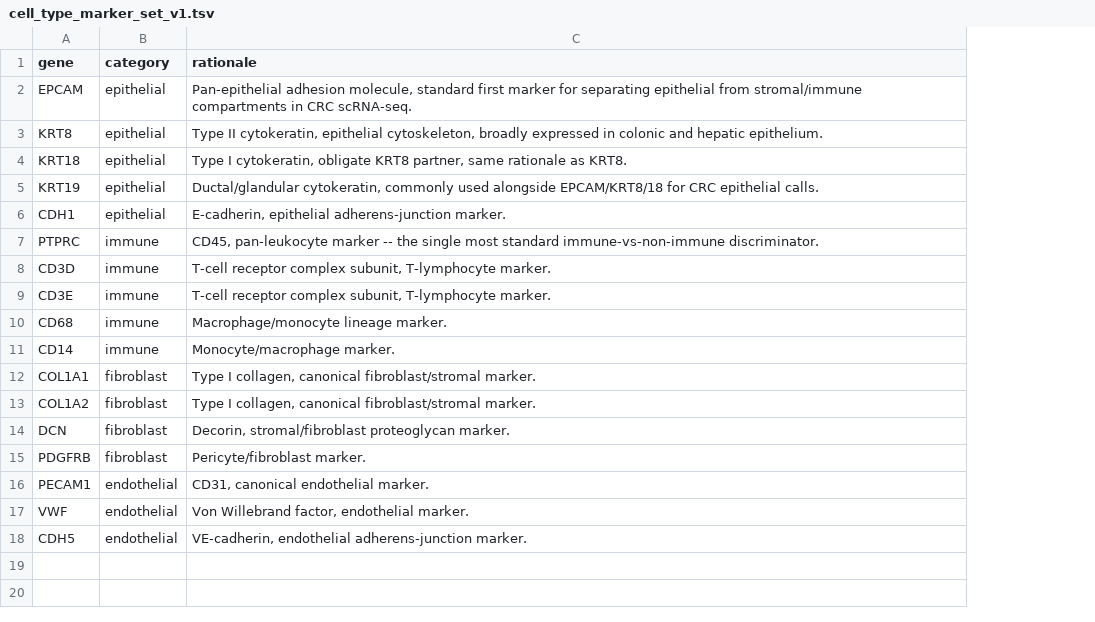
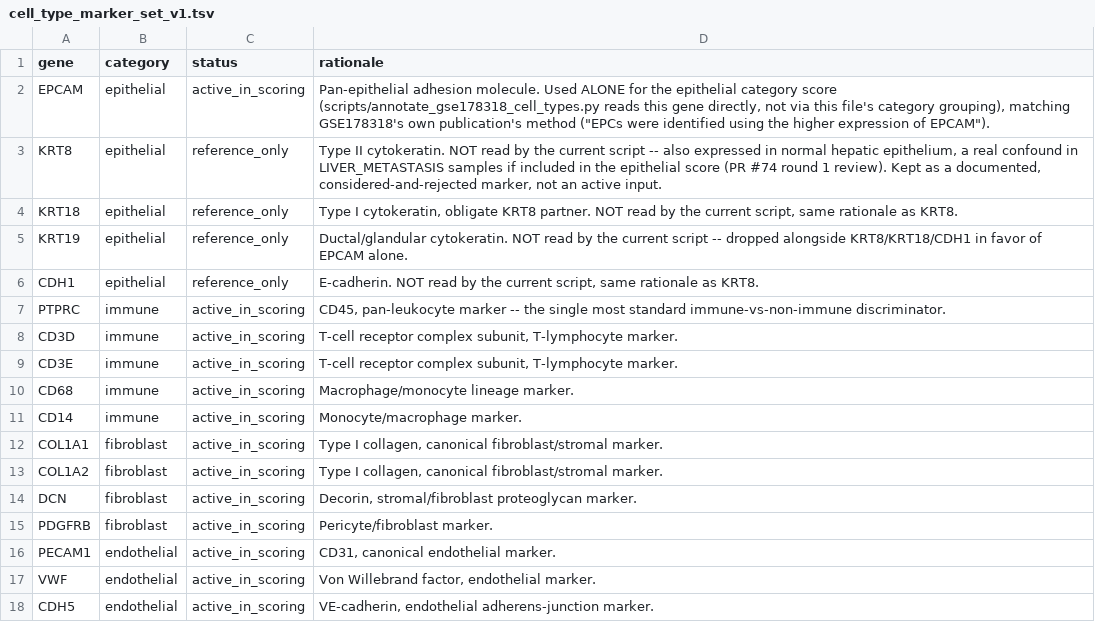
Before and after one commit to leezx/crc-unmet-need-therapeutic-atlas, a TSV file: modules/module_b_mcrc_target_prevalence/analysis_contracts/cell_type_marker_set_v1.tsv, drawn as a sheet; addresses are those after the commit; the diff names each change by its address in the sheet, - before the commit and + after, or states it on an @@ line.

```diff
--- a/modules/module_b_mcrc_target_prevalence/analysis_contracts/cell_type_marker_set_v1.tsv
+++ b/modules/module_b_mcrc_target_prevalence/analysis_contracts/cell_type_marker_set_v1.tsv
+column C (status), rows 2-18: active_in_scoring | reference_only | reference_only | reference_only | reference_only | active_in_scoring | active_in_scoring | active_in_scoring | active_in_scoring | active_in_scoring | active_in_scoring | active_in_scoring | active_in_scoring | active_in_scoring | active_in_scoring | active_in_scoring | active_in_scoring
-D2 (rationale): Pan-epithelial adhesion molecule, standard first marker for separating epithelial from stromal/immune compartments in CRC scRNA-seq.
+D2 (rationale): Pan-epithelial adhesion molecule. Used ALONE for the epithelial category score (scripts/annotate_gse178318_cell_types.py reads this gene directly, not via this file's category grouping), matching GSE178318's own publication's method ("EPCs were identified using the higher expression of EPCAM").
-D3 (rationale): Type II cytokeratin, epithelial cytoskeleton, broadly expressed in colonic and hepatic epithelium.
+D3 (rationale): Type II cytokeratin. NOT read by the current script -- also expressed in normal hepatic epithelium, a real confound in LIVER_METASTASIS samples if included in the epithelial score (PR #74 round 1 review). Kept as a documented, considered-and-rejected marker, not an active input.
-D4 (rationale): …obligate KRT8 partner, same rationale…
+D4 (rationale): …obligate KRT8 partner. NOT read by the current script, same rationale…
-D5 (rationale): Ductal/glandular cytokeratin, commonly used alongside EPCAM/KRT8/18 for CRC epithelial calls.
+D5 (rationale): Ductal/glandular cytokeratin. NOT read by the current script -- dropped alongside KRT8/KRT18/CDH1 in favor of EPCAM alone.
-D6 (rationale): E-cadherin, epithelial adherens-junction marker.
+D6 (rationale): E-cadherin. NOT read by the current script, same rationale as KRT8.
```
Also changed, not shown: 6 other files.
